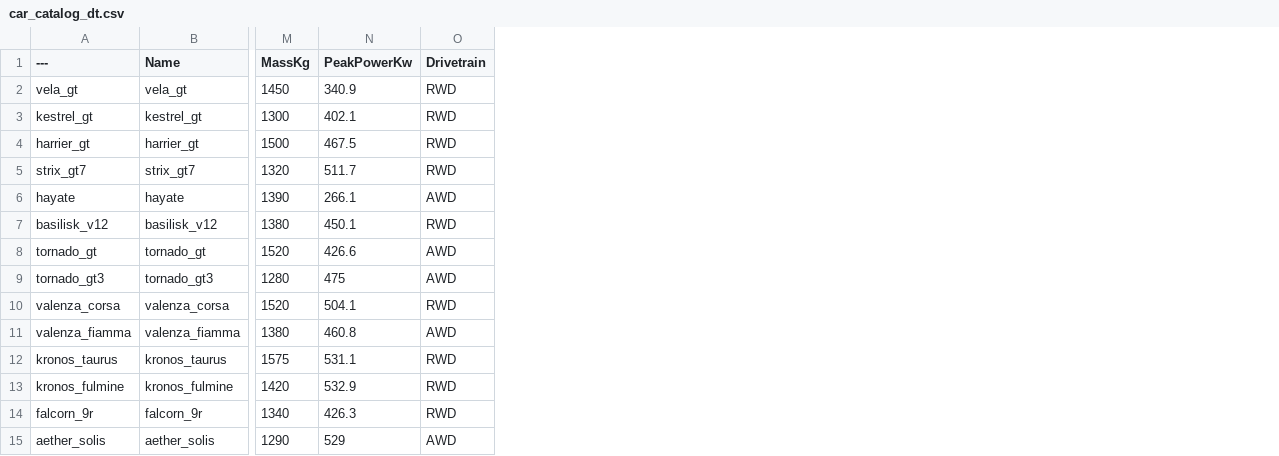
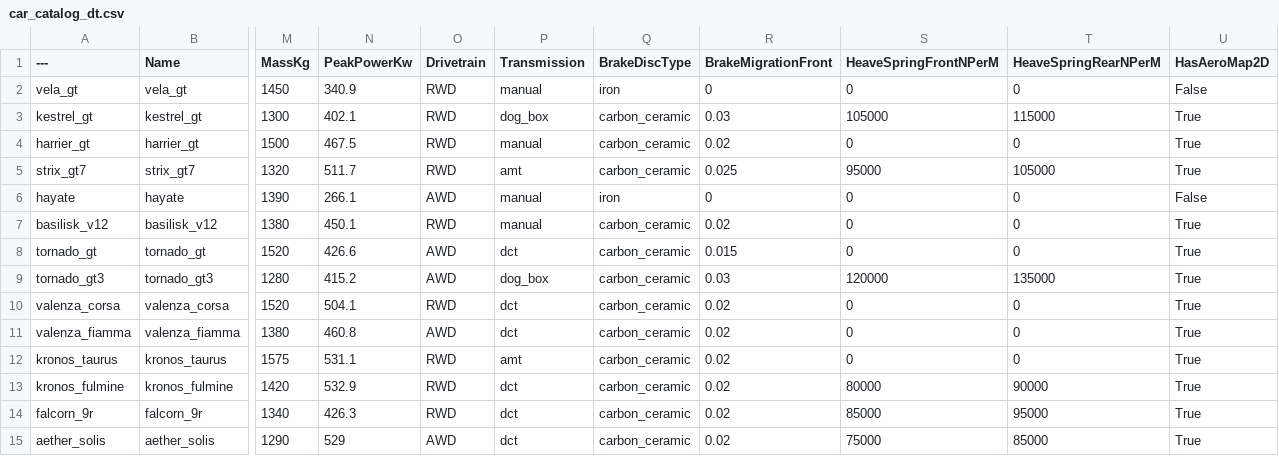
Before and after one commit to Konstantinos-Chatzistavrou/Open-Grid, a CSV file: data/ue5/car_catalog_dt.csv, drawn as a sheet; only a part is shown, gaps mark what is left out; the diff names each change by its address in the sheet, - before the commit and + after, or states it on an @@ line.

Commit message:
Calibrate stint thermals, pass 127/127 RS_GAME_MODELS=1, add 70-car bench & MoTeC CLI, wire UE5 MetaSounds/Damage/DataTables
- Tyre thermals & endurance stint degradation (RS_STINT=40):
  - Fix road-asphalt conductance discontinuity in core/src/tire.cpp (ha = max(5, ha_total - g_road)) so warm track surfaces properly raise equilibrium tyre temperature instead of cooling tyres.
  - Add live tyre-grip pace adaptation to AIDriver (core/src/ai.cpp) so endurance stint lap times degrade realistically (+2.4% over 40 laps at Brands Hatch) as tread wears.
- Full live-realism validation parity (RS_GAME_MODELS=1: 127/127 CTest PASS):
  - Calibrate GT drag vertical CP lever arm from +0.24 m to +0.07 m above CG (core/src/vehicle.cpp) and update test_aero_wake threshold.
  - Set unwinged road-class aero front_balance to 0.62 (DrivAer CFD band 0.55-0.90) on hayate, kaze_ryujin, and valenza_integrale.
- Multiplayer server benchmark & MoTeC showcase CLI:
  - Add core/bench/bench_lobby70.cpp (70 cars @ 400 Hz full realism: 19.95 us/car, 1.40 ms/tick, 29.5 us wake field, 40 B/car @ 20 Hz damage bandwidth, bit-exact lockstep & AuthorityServerSim replay proof).
  - Add core/tools/motec_showcase.cpp (automated circuit lap runner exporting native MoTeC i2 Pro .ld/.ldx + telemetry table).
- Unreal Engine 5.8 MetaSounds, Damage, VFX, DataTables & Importer:
  - Wire FrontAdhesionRatio pre-squeal scrub, WakeTurbulence/WakeAsymmetry, Hybrid MGU-K whine/SoC, WheelDetached rotor scrape/sparks, TyrePunctured flap/blowout, 8-node PaintScratchWeights, 4-zone ZoneShatterWeights, BrakeLineRuptured/HalfshaftBroken, EffectiveBrakeBiasFront glow, and Coolant/Oil/Fuel leaks into OpenGridMetaSoundComponent, OpenGridDamageComponent, OpenGridVfxComponent, and OpenGridCarPawn.
  - Define FOpenGridCarCatalogRow & FOpenGridPartCatalogRow in ue5/Source/OpenGrid/OpenGridDataTables.h, extend generate_ue5_datatables.mjs + data/ue5/car_catalog_dt.csv with Transmission/BrakeDiscType/BrakeMigrationFront/HeaveSpring/HasAeroMap2D, add WAV audio import to ue5_import_all.py, add --all city batch export to export_city_for_ue.py, and update stale monolith-wheel docs.

```diff
--- a/data/ue5/car_catalog_dt.csv
+++ b/data/ue5/car_catalog_dt.csv
+column P (Transmission), rows 2-15: manual | dog_box | manual | amt | manual | manual | dct | dog_box | dct | dct | amt | dct | dct | dct
+column Q (BrakeDiscType), rows 2-15: iron | carbon_ceramic | carbon_ceramic | carbon_ceramic | iron | carbon_ceramic | carbon_ceramic | carbon_ceramic | carbon_ceramic | carbon_ceramic | carbon_ceramic | carbon_ceramic | carbon_ceramic | carbon_ceramic
+column R (BrakeMigrationFront), rows 2-15: 0 | 0.03 | 0.02 | 0.025 | 0 | 0.02 | 0.015 | 0.03 | 0.02 | 0.02 | 0.02 | 0.02 | 0.02 | 0.02
+column S (HeaveSpringFrontNPerM), rows 2-15: 0 | 105000 | 0 | 95000 | 0 | 0 | 0 | 120000 | 0 | 0 | 0 | 80000 | 85000 | 75000
+column T (HeaveSpringRearNPerM), rows 2-15: 0 | 115000 | 0 | 105000 | 0 | 0 | 0 | 135000 | 0 | 0 | 0 | 90000 | 95000 | 85000
+column U (HasAeroMap2D), rows 2-15: False | True | True | True | False | True | True | True | True | True | True | True | True | True
-N9 (PeakPowerKw): 475
+N9 (PeakPowerKw): 415.2
```
Also changed, not shown: 24 other files.
